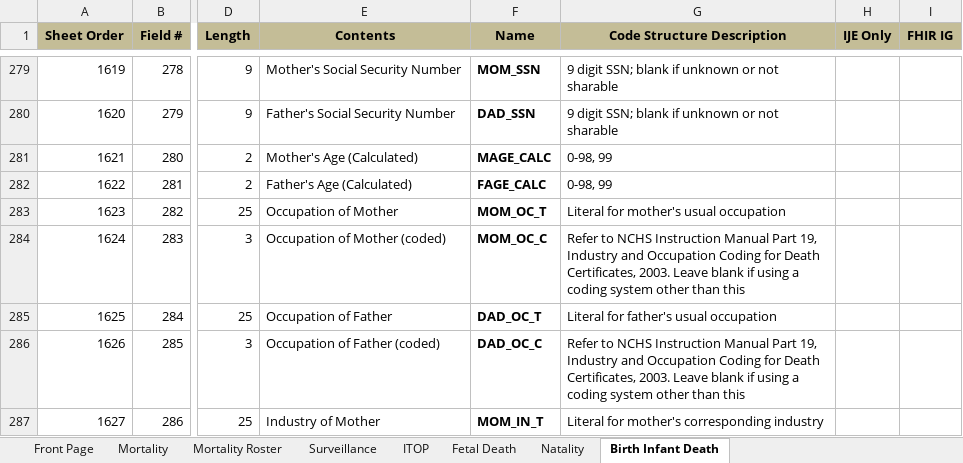
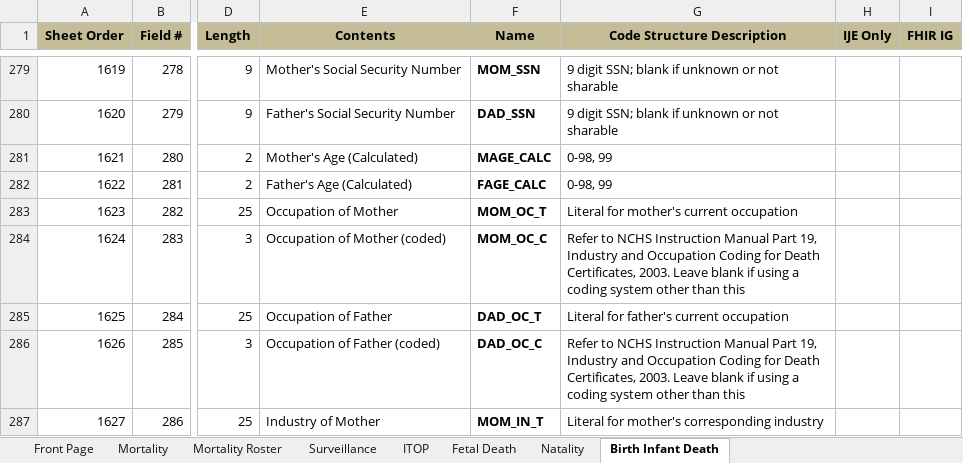
Before and after one commit to HL7/fhir-bfdr, an Excel workbook: input/images/IJE_File_Layouts_and_FHIR_Mapping_24-06-21.xlsx, sheet Birth Infant Death, drawn as a sheet; only a part is shown, gaps mark what is left out; values as stored, in another font and other column widths than the file's, no borders; the diff names each change by its address in the sheet, - before the commit and + after, or states it on an @@ line.

```diff
--- a/input/images/IJE_File_Layouts_and_FHIR_Mapping_24-06-21.xlsx (sheet Birth Infant Death)
+++ b/input/images/IJE_File_Layouts_and_FHIR_Mapping_24-06-21.xlsx (sheet Birth Infant Death)
-G283 (Code Structure Description): Literal for mother's usual occupation
+G283 (Code Structure Description): Literal for mother's current occupation
-G285 (Code Structure Description): Literal for father's usual occupation
+G285 (Code Structure Description): Literal for father's current occupation
```
Also changed, not shown: sheet Mortality, sheet Fetal Death, sheet Natality, 7 other files.
